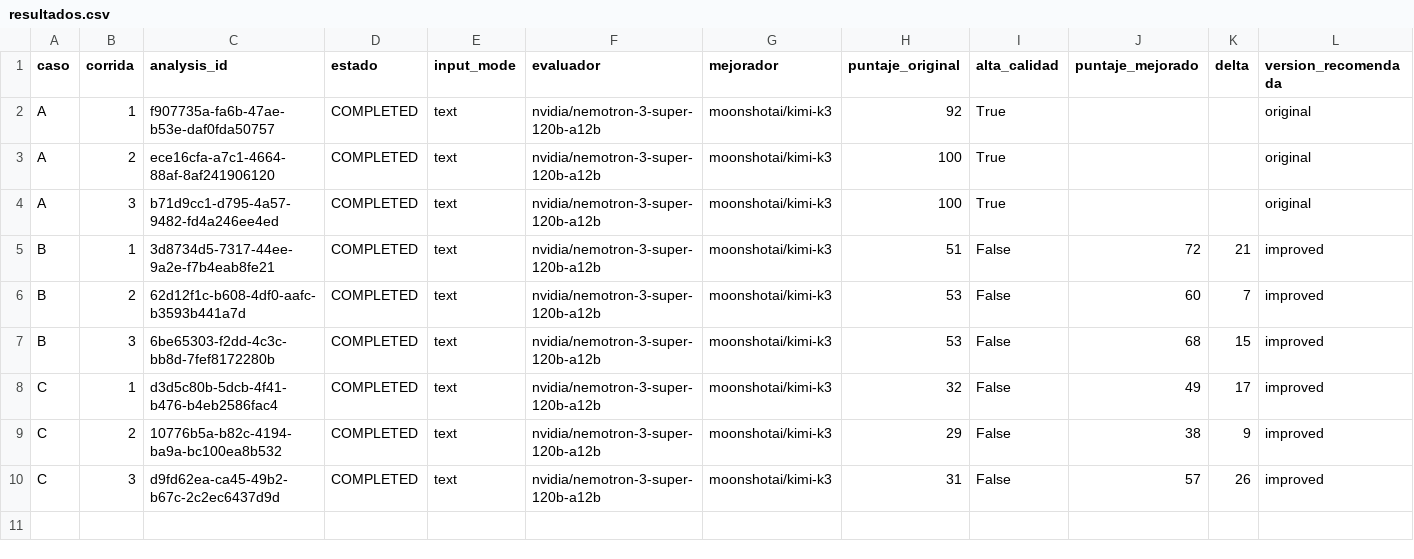
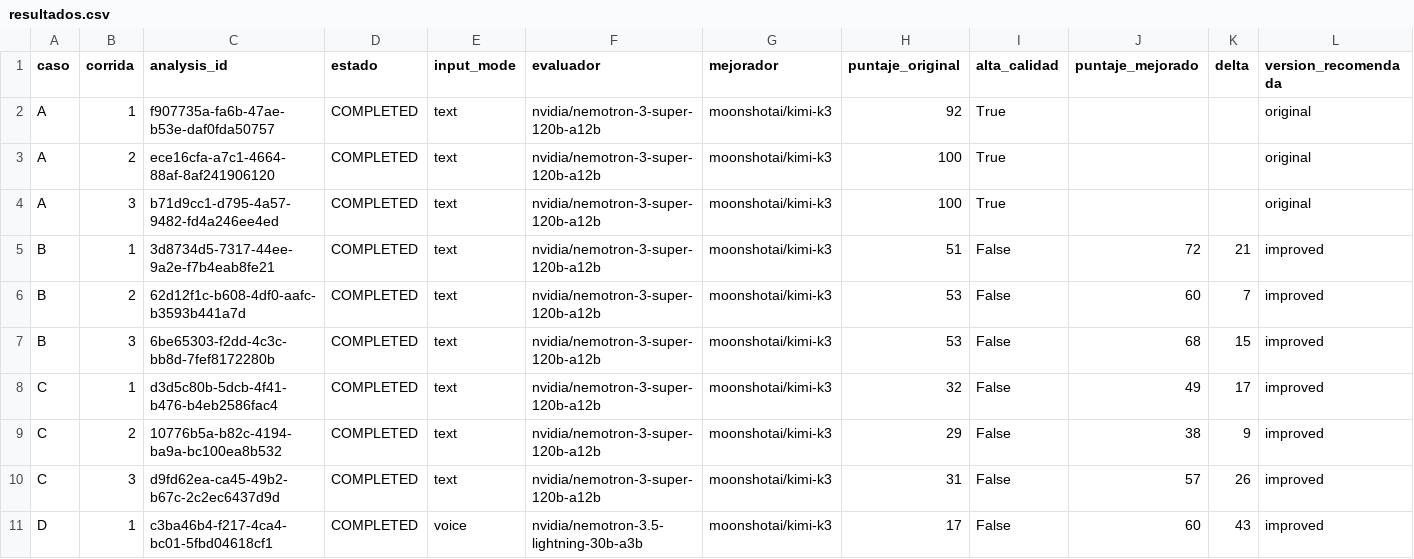
Before and after one commit to JonathanLopezm77/promptops-nvidia, a CSV file: evidence/punto3_casos/resultados.csv, drawn as a sheet; only a part is shown; rows hold the shown columns only; the diff names each change by its address in the sheet, - before the commit and + after, or states it on an @@ line.

```diff
--- a/evidence/punto3_casos/resultados.csv
+++ b/evidence/punto3_casos/resultados.csv
+row 11: D | 1 | c3ba46b4-f217-4ca4-bc01-5fbd04618cf1 | COMPLETED | voice | nvidia/nemotron-3.5-lightning-30b-a3b | moonshotai/kimi-k3 | 17 | False | 60 | 43 | improved
```
Also changed, not shown: 8 other files.
